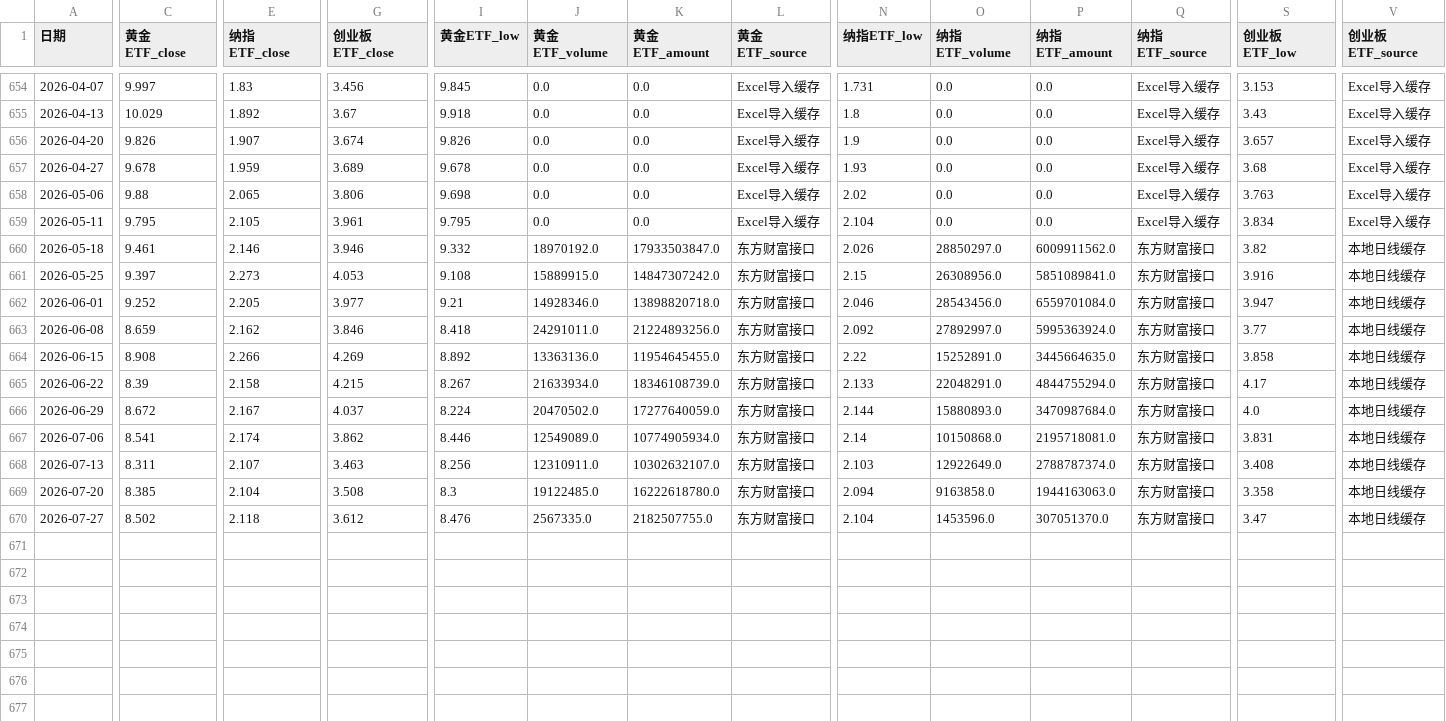
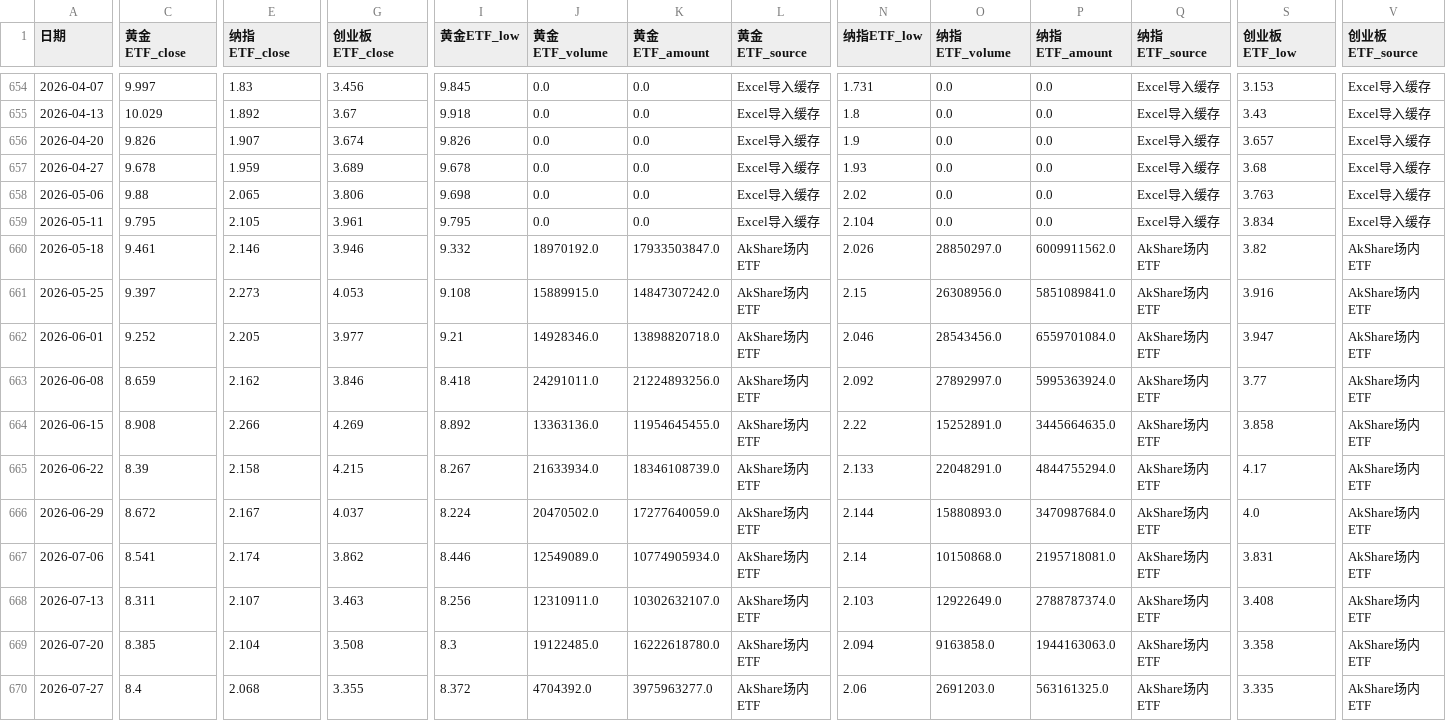
Before and after one commit to djinnwong/etf_rotation_web, a CSV file: data/rotation_result.csv, drawn as a sheet; only a part is shown, gaps mark what is left out; the diff covers the shown part only; the diff names each change by its address in the sheet, - before the commit and + after, or states it on an @@ line.

```diff
--- a/data/rotation_result.csv
+++ b/data/rotation_result.csv
-L660:L670 (黄金ETF_source): 东方财富接口
+L660:L670 (黄金ETF_source): AkShare场内ETF
-Q660:Q670 (纳指ETF_source): 东方财富接口
+Q660:Q670 (纳指ETF_source): AkShare场内ETF
-V660:V670 (创业板ETF_source): 本地日线缓存
+V660:V670 (创业板ETF_source): AkShare场内ETF
-C670 (黄金ETF_close): 8.502
+C670 (黄金ETF_close): 8.4
-E670 (纳指ETF_close): 2.118
+E670 (纳指ETF_close): 2.068
-G670 (创业板ETF_close): 3.612
+G670 (创业板ETF_close): 3.355
-I670 (黄金ETF_low): 8.476
+I670 (黄金ETF_low): 8.372
-J670 (黄金ETF_volume): 2567335.0
+J670 (黄金ETF_volume): 4704392.0
-K670 (黄金ETF_amount): 2182507755.0
+K670 (黄金ETF_amount): 3975963277.0
-N670 (纳指ETF_low): 2.104
+N670 (纳指ETF_low): 2.06
-O670 (纳指ETF_volume): 1453596.0
+O670 (纳指ETF_volume): 2691203.0
-P670 (纳指ETF_amount): 307051370.0
+P670 (纳指ETF_amount): 563161325.0
-S670 (创业板ETF_low): 3.47
+S670 (创业板ETF_low): 3.335
```
Also changed, not shown: 11 edited cells elsewhere in this file, data/159915_daily.csv, data/data_source_status.csv, 4 other files.
